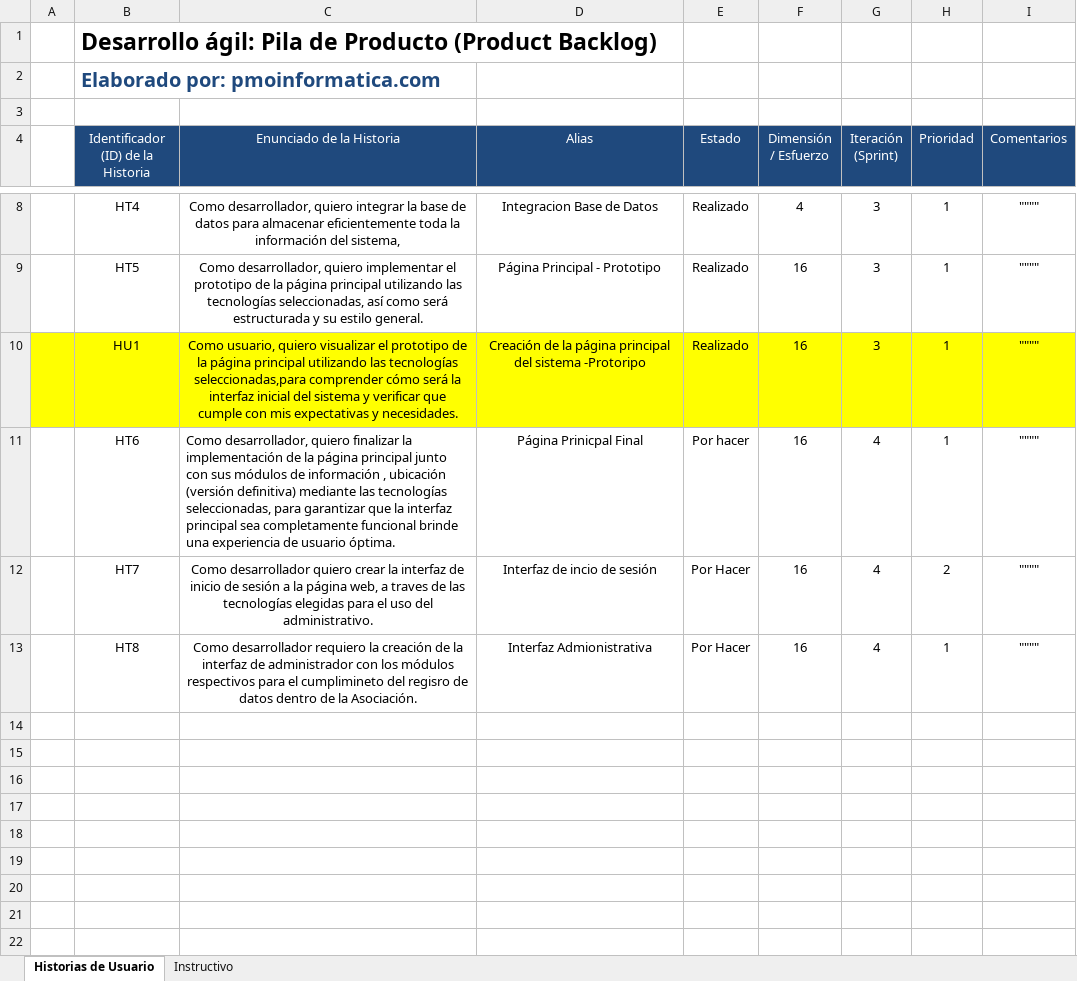
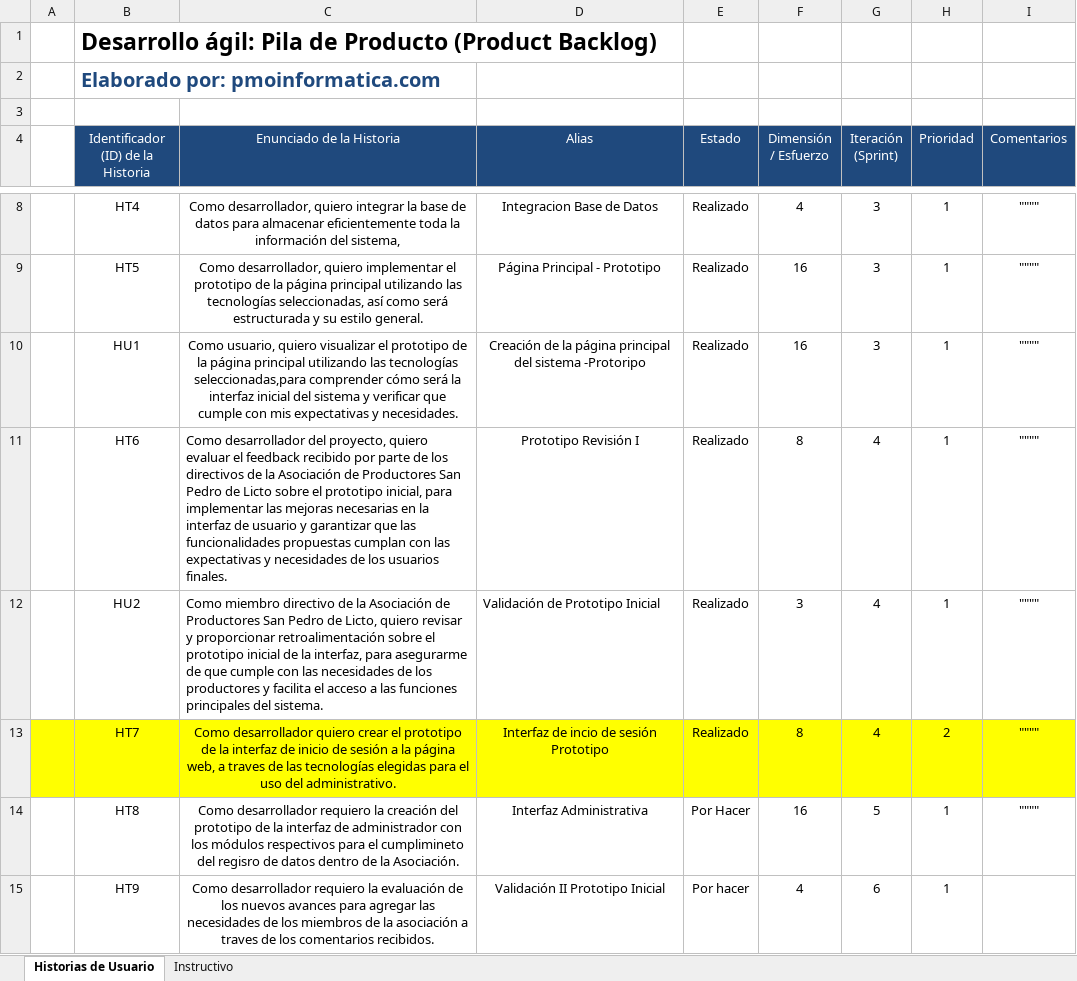
Before and after one commit to jenniferyam/Proyecto_Titulaci-n, an Excel workbook: Documentación/Product Backlog.xlsx, sheet Historias de Usuario, drawn as a sheet; only a part is shown, gaps mark what is left out; values as stored, in another font and other column widths than the file's, no borders; addresses are those after the commit; the diff names each change by its address in the sheet, - before the commit and + after, or states it on an @@ line.

```diff
--- a/Documentación/Product Backlog.xlsx (sheet Historias de Usuario)
+++ b/Documentación/Product Backlog.xlsx (sheet Historias de Usuario)
-A10:I10 fill: #FFFF00
+A10:I10 fill: none
-C11 (Enunciado de la Historia): Como desarrollador, quiero finalizar la implementación de la página principal junto con sus módulos de información , ubicación (versión definitiva) mediante las tecnologías seleccionadas, para garantizar que la interfaz principal sea completamente funcional brinde una experiencia de usuario óptima.
+C11 (Enunciado de la Historia): Como desarrollador del proyecto, quiero evaluar el feedback recibido por parte de los directivos de la Asociación de Productores San Pedro de Licto sobre el prototipo inicial, para implementar las mejoras necesarias en la interfaz de usuario y garantizar que las funcionalidades propuestas cumplan con las expectativas y necesidades de los usuarios finales.
-D11 (Alias): Página Prinicpal Final
+D11 (Alias): Prototipo Revisión I
-E11 (Estado): Por hacer
+E11 (Estado): Realizado
-F11 (Dimensión / Esfuerzo): 16
+F11 (Dimensión / Esfuerzo): 8
+row 12:  | HU2 | Como miembro directivo de la Asociación de Productores San Pedro de Licto, quiero revisar y proporcionar retroalimentación sobre el prototipo inicial de la interfaz, para asegurarme de que cumple con las necesidades de los productores y facilita el acceso a las funciones principales del sistema. | Validación de Prototipo Inicial | Realizado | 3 | 4 | 1 | """"
-A13:I13 fill: none
+A13:I13 fill: #FFFF00
-C13 (Enunciado de la Historia): …quiero crear la interfaz…
+C13 (Enunciado de la Historia): …quiero crear el prototipo de la interfaz…
-D13 (Alias): Interfaz de incio de sesión
+D13 (Alias): Interfaz de incio de sesión Prototipo
-E13 (Estado): Por Hacer
+E13 (Estado): Realizado
-F13 (Dimensión / Esfuerzo): 16
+F13 (Dimensión / Esfuerzo): 8
-C14 (Enunciado de la Historia): …la creación de la…
+C14 (Enunciado de la Historia): …la creación del prototipo de la…
-D14 (Alias): Interfaz Admionistrativa
+D14 (Alias): Interfaz Administrativa
-G14 (Iteración (Sprint)): 4
+G14 (Iteración (Sprint)): 5
+row 15:  | HT9 | Como desarrollador requiero la evaluación de los nuevos avances para agregar las necesidades de los miembros de la asociación a traves de los comentarios recibidos. | Validación II Prototipo Inicial | Por hacer | 4 | 6 | 1
```
Also changed, not shown: 1 other file.
